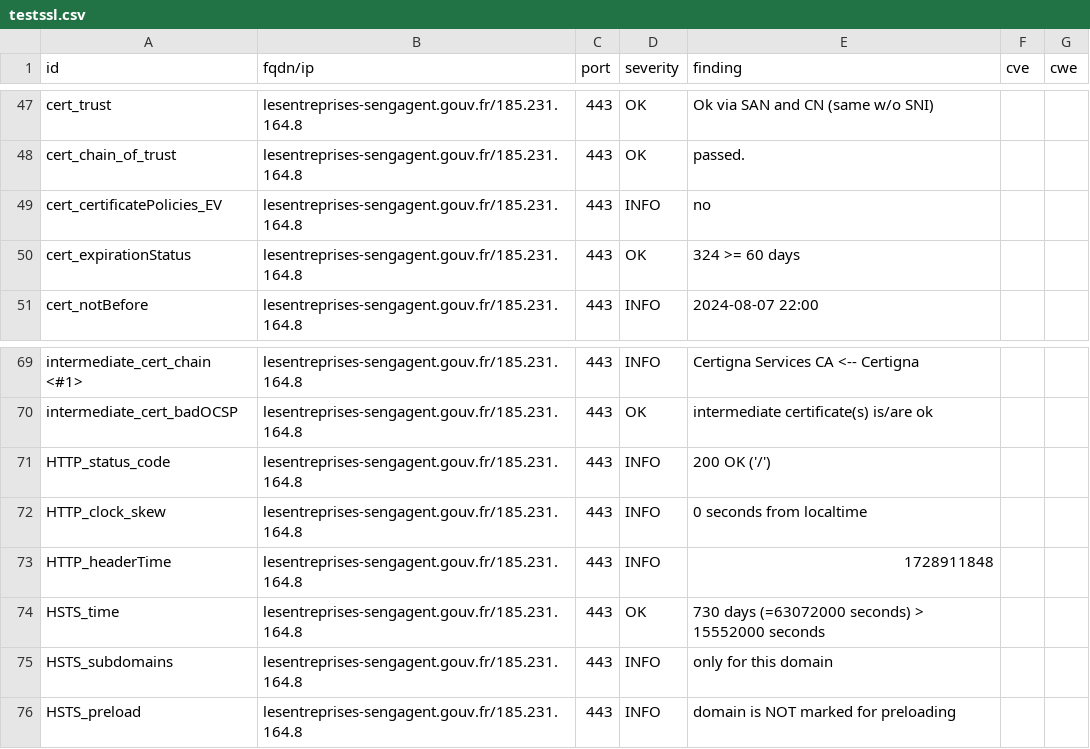
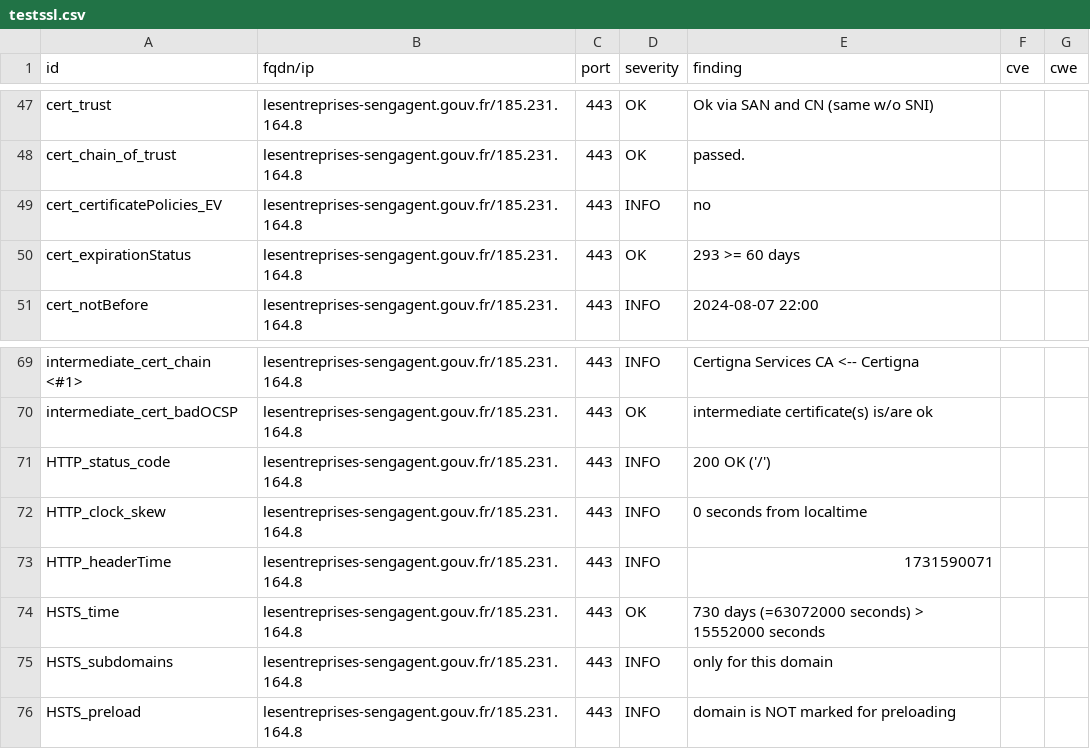
Before and after one commit to GKO-org/dashlordPrd6, a CSV file: results/aHR0cHM6Ly9sZXNlbnRyZXByaXNlcy1zZW5nYWdlbnQuZ291di5mcg==/testssl.csv, drawn as a sheet; only a part is shown, gaps mark what is left out.

```diff
--- a/results/aHR0cHM6Ly9sZXNlbnRyZXByaXNlcy1zZW5nYWdlbnQuZ291di5mcg==/testssl.csv
+++ b/results/aHR0cHM6Ly9sZXNlbnRyZXByaXNlcy1zZW5nYWdlbnQuZ291di5mcg==/testssl.csv
@@ -49,3 +49,3 @@
 "cert_certificatePolicies_EV","lesentreprises-sengagent.gouv.fr/185.231.164.8","443","INFO","no","",""
-"cert_expirationStatus","lesentreprises-sengagent.gouv.fr/185.231.164.8","443","OK","324 >= 60 days","",""
+"cert_expirationStatus","lesentreprises-sengagent.gouv.fr/185.231.164.8","443","OK","293 >= 60 days","",""
 "cert_notBefore","lesentreprises-sengagent.gouv.fr/185.231.164.8","443","INFO","2024-08-07 22:00","",""
@@ -72,3 +72,3 @@
 "HTTP_clock_skew","lesentreprises-sengagent.gouv.fr/185.231.164.8","443","INFO","0 seconds from localtime","",""
-"HTTP_headerTime","lesentreprises-sengagent.gouv.fr/185.231.164.8","443","INFO","1728911848","",""
+"HTTP_headerTime","lesentreprises-sengagent.gouv.fr/185.231.164.8","443","INFO","1731590071","",""
 "HSTS_time","lesentreprises-sengagent.gouv.fr/185.231.164.8","443","OK","730 days (=63072000 seconds) > 15552000 seconds","",""
```
Also changed, not shown: 9 other files.
